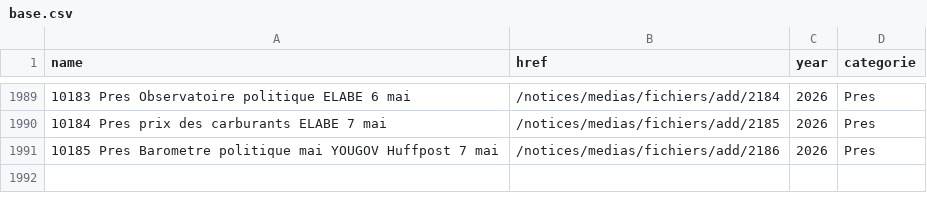
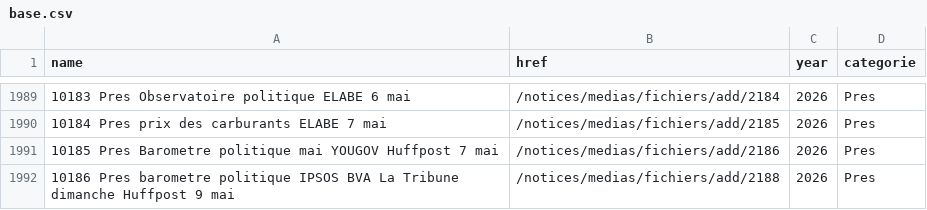
Before and after one commit to MieuxVoter/sondages-commission-index, a CSV file: base.csv, drawn as a sheet; only a part is shown, gaps mark what is left out; the diff names each change by its address in the sheet, - before the commit and + after, or states it on an @@ line.

```diff
--- a/base.csv
+++ b/base.csv
+row 1992: 10186 Pres barometre politique IPSOS BVA La Tribune dimanche Huffpost 9 mai | /notices/medias/fichiers/add/2188 | 2026 | Pres
```
Also changed, not shown: files.csv, notices_catalog.csv, 1 other file.
